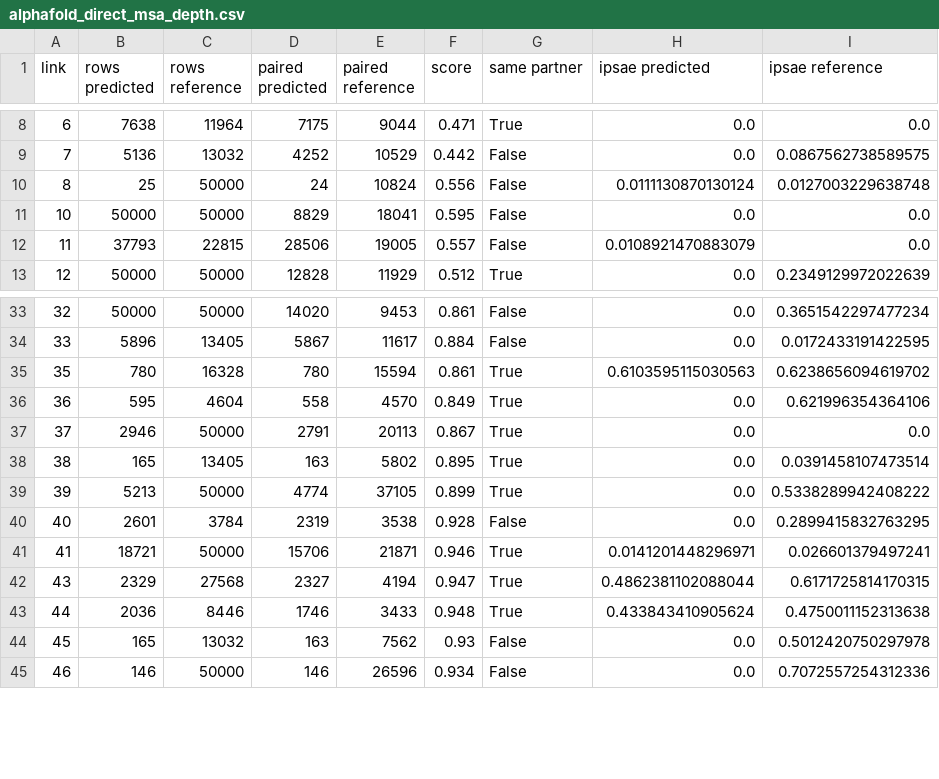
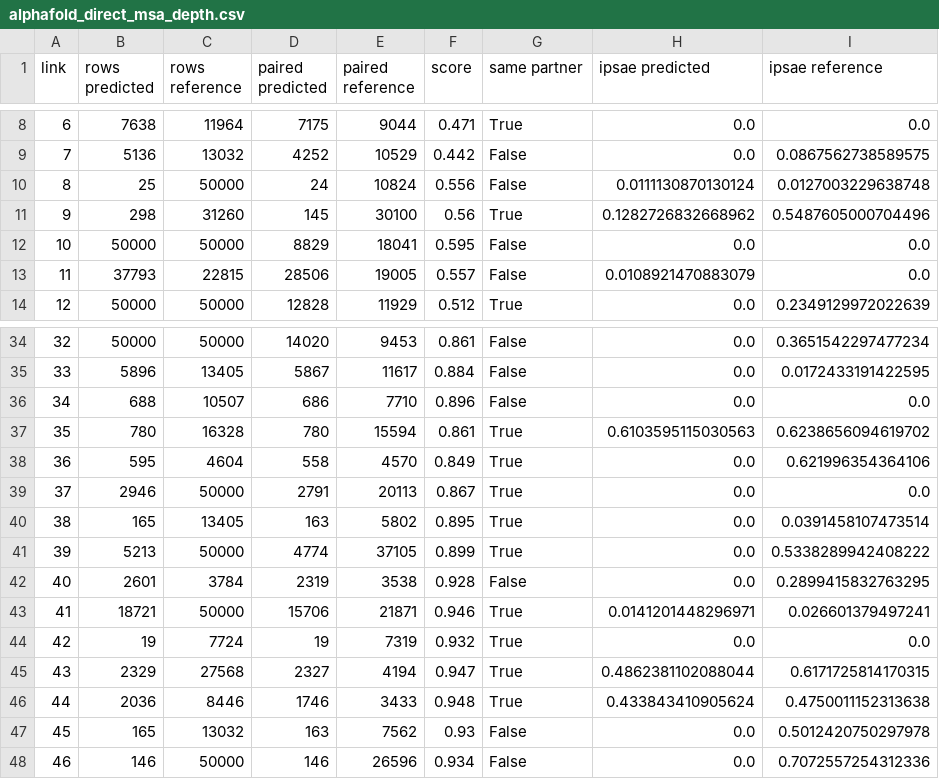
Before and after one commit to Multiomics-Analytics-Group/OrthoHPI2.0, a CSV file: paper/tables/alphafold_direct_msa_depth.csv, drawn as a sheet; only a part is shown, gaps mark what is left out.

```diff
--- a/paper/tables/alphafold_direct_msa_depth.csv
+++ b/paper/tables/alphafold_direct_msa_depth.csv
@@ -10,2 +10,3 @@ link,rows predicted,rows reference,paired predicted,paired reference,score,same
 8,25,50000,24,10824,0.556,False,0.0111130870130124,0.0127003229638748
+9,298,31260,145,30100,0.56,True,0.1282726832668962,0.5487605000704496
 10,50000,50000,8829,18041,0.595,False,0.0,0.0
@@ -34,2 +35,3 @@ link,rows predicted,rows reference,paired predicted,paired reference,score,same
 33,5896,13405,5867,11617,0.884,False,0.0,0.0172433191422595
+34,688,10507,686,7710,0.896,False,0.0,0.0
 35,780,16328,780,15594,0.861,True,0.6103595115030563,0.6238656094619702
@@ -41,2 +43,3 @@ link,rows predicted,rows reference,paired predicted,paired reference,score,same
 41,18721,50000,15706,21871,0.946,True,0.0141201448296971,0.026601379497241
+42,19,7724,19,7319,0.932,True,0.0,0.0
 43,2329,27568,2327,4194,0.947,True,0.4862381102088044,0.6171725814170315
```
Also changed, not shown: paper/tables/alphafold_direct.csv, 1 other file.
